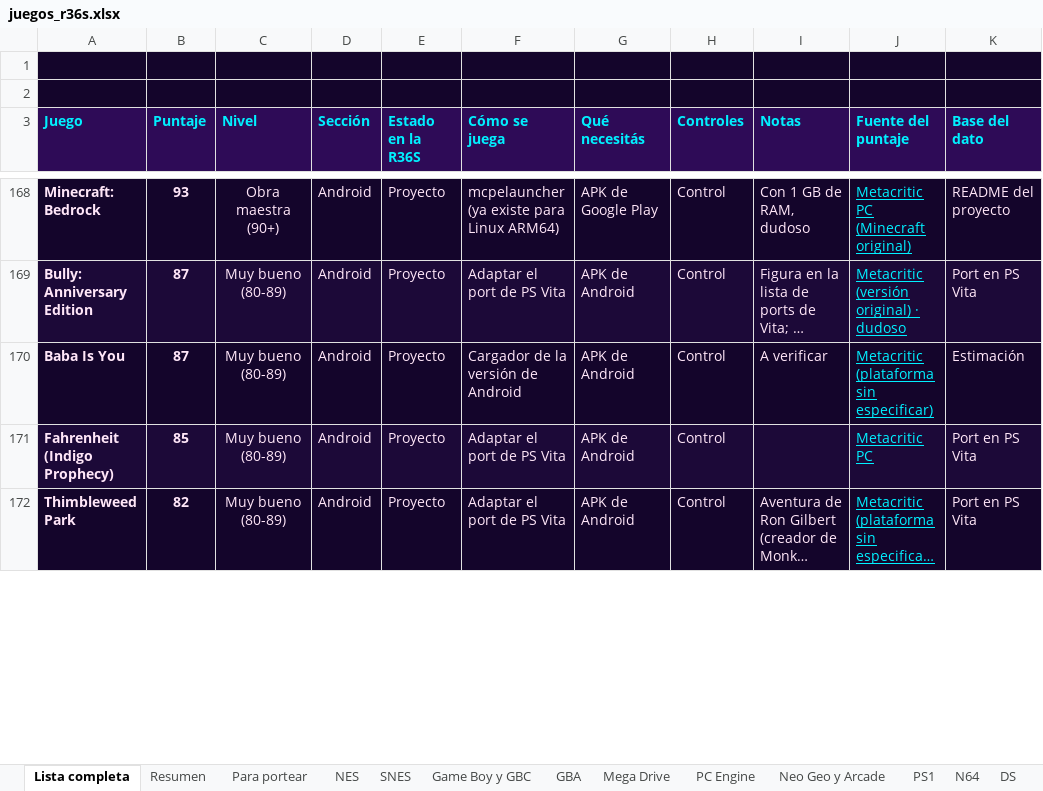
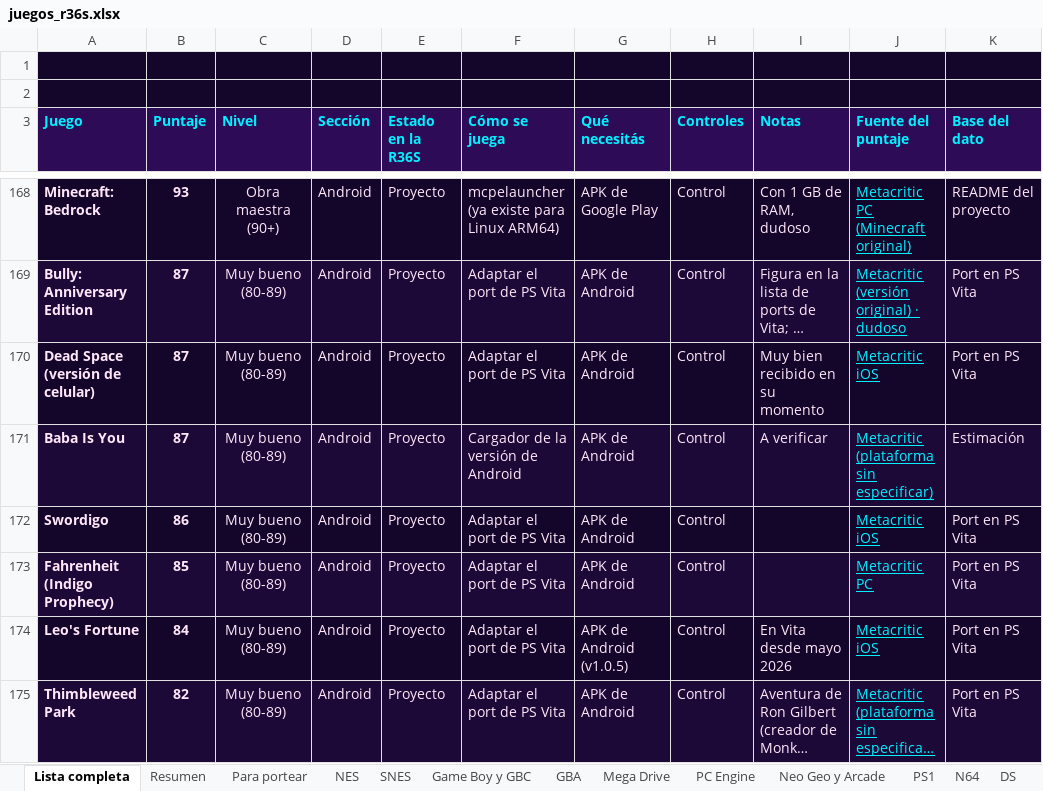
Before and after one commit to delasherasmd/FFVII, an Excel workbook: docs/juegos_r36s.xlsx, sheet Lista completa, drawn as a sheet; only a part is shown, gaps mark what is left out; long unchanged cells end in …; values as stored, in another font and other column widths than the file's, no borders; charts and pictures and conditional formats not drawn; the diff covers the shown part only; the diff names each change by its address in the sheet, - before the commit and + after, or states it on an @@ line.

```diff
--- a/docs/juegos_r36s.xlsx (sheet Lista completa)
+++ b/docs/juegos_r36s.xlsx (sheet Lista completa)
+row 170: Dead Space (versión de celular) | 87 | Muy bueno (80-89) | Android | Proyecto | Adaptar el port de PS Vita | APK de Android | Control | Muy bien recibido en su momento | Metacritic iOS | Port en PS Vita
+row 172: Swordigo | 86 | Muy bueno (80-89) | Android | Proyecto | Adaptar el port de PS Vita | APK de Android | Control |  | Metacritic iOS | Port en PS Vita
+row 174: Leo's Fortune | 84 | Muy bueno (80-89) | Android | Proyecto | Adaptar el port de PS Vita | APK de Android (v1.0.5) | Control | En Vita desde mayo 2026 | Metacritic iOS | Port en PS Vita
```
Also changed, not shown: 1 added row, 3 removed rows and 6 edited cells elsewhere in this sheet, sheet Resumen, sheet Leyenda, sheet Para portear, other sheet tabs, formulas that keep their value, charts or pictures.
